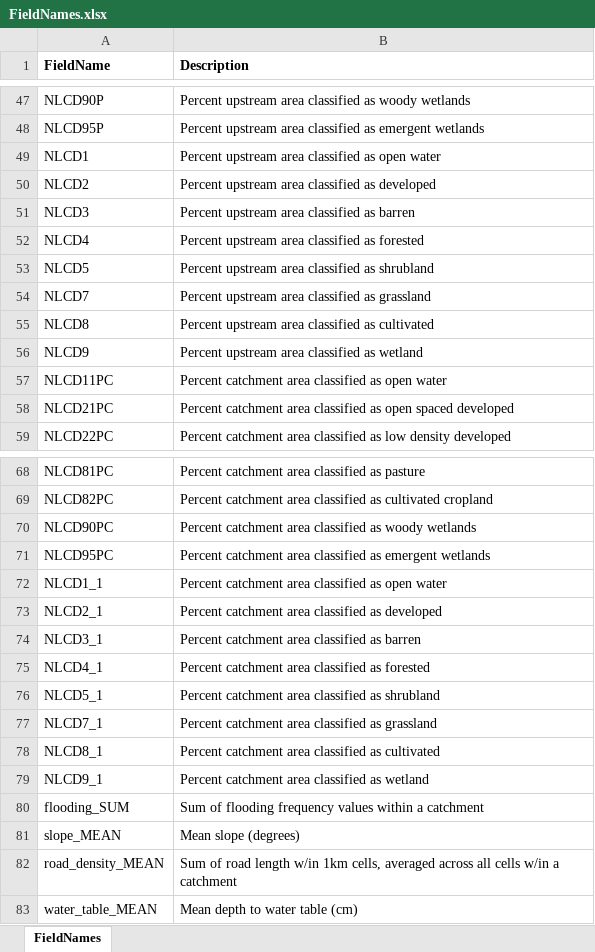
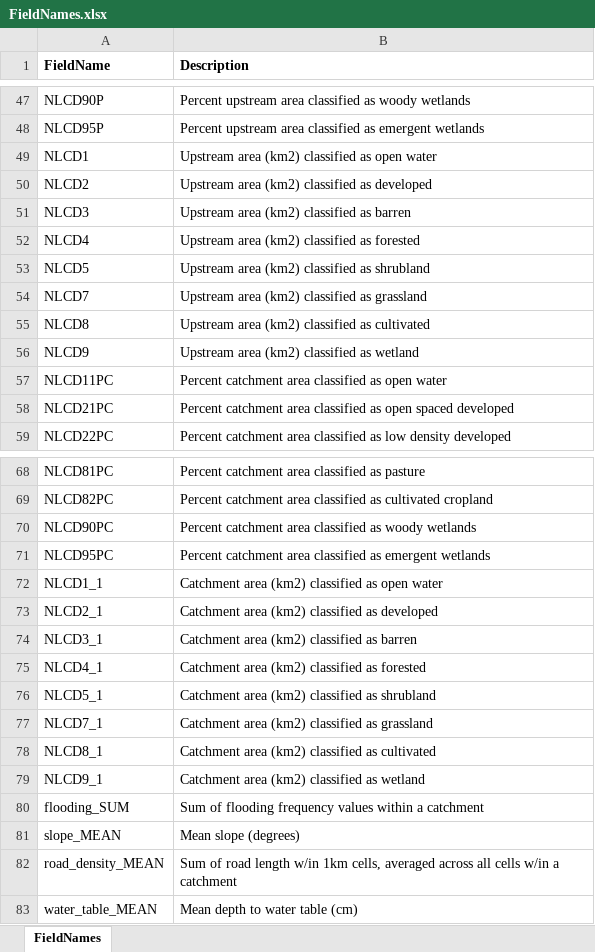
Before and after one commit to Duke-NSOE/EEP, an Excel workbook: Docs/FieldNames.xlsx, sheet FieldNames, drawn as a sheet; only a part is shown, gaps mark what is left out; values as stored, in another font and other column widths than the file's, no borders; the diff names each change by its address in the sheet, - before the commit and + after, or states it on an @@ line.

Commit message:
Updated NLCD field names

```diff
--- a/Docs/FieldNames.xlsx (sheet FieldNames)
+++ b/Docs/FieldNames.xlsx (sheet FieldNames)
-B49 (Description): Percent upstream area classified as open water
+B49 (Description): Upstream area (km2) classified as open water
-B50 (Description): Percent upstream area classified as developed
+B50 (Description): Upstream area (km2) classified as developed
-B51 (Description): Percent upstream area classified as barren
+B51 (Description): Upstream area (km2) classified as barren
-B52 (Description): Percent upstream area classified as forested
+B52 (Description): Upstream area (km2) classified as forested
-B53 (Description): Percent upstream area classified as shrubland
+B53 (Description): Upstream area (km2) classified as shrubland
-B54 (Description): Percent upstream area classified as grassland
+B54 (Description): Upstream area (km2) classified as grassland
-B55 (Description): Percent upstream area classified as cultivated
+B55 (Description): Upstream area (km2) classified as cultivated
-B56 (Description): Percent upstream area classified as wetland
+B56 (Description): Upstream area (km2) classified as wetland
-B72 (Description): Percent catchment area classified as…
+B72 (Description): Catchment area (km2) classified as…
-B73 (Description): Percent catchment area classified as developed
+B73 (Description): Catchment area (km2) classified as developed
-B74 (Description): Percent catchment area classified as barren
+B74 (Description): Catchment area (km2) classified as barren
-B75 (Description): Percent catchment area classified as forested
+B75 (Description): Catchment area (km2) classified as forested
-B76 (Description): Percent catchment area classified as shrubland
+B76 (Description): Catchment area (km2) classified as shrubland
-B77 (Description): Percent catchment area classified as grassland
+B77 (Description): Catchment area (km2) classified as grassland
-B78 (Description): Percent catchment area classified as…
+B78 (Description): Catchment area (km2) classified as…
-B79 (Description): Percent catchment area classified as wetland
+B79 (Description): Catchment area (km2) classified as wetland
```
